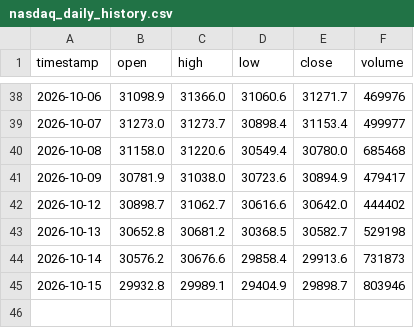
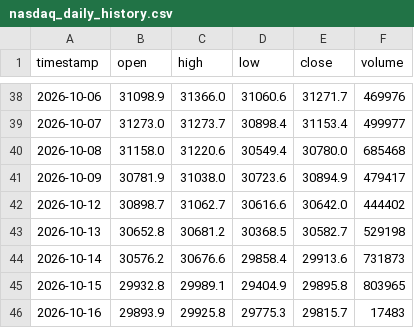
Before and after one commit to SASCilore/jarvistradelikeaboss, a CSV file: state/nasdaq_daily_history.csv, drawn as a sheet; only a part is shown, gaps mark what is left out.

```diff
--- a/state/nasdaq_daily_history.csv
+++ b/state/nasdaq_daily_history.csv
@@ -44,2 +44,3 @@ timestamp,open,high,low,close,volume
 2026-10-14,30576.2,30676.6,29858.4,29913.6,731873
-2026-10-15,29932.8,29989.1,29404.9,29898.7,803946
+2026-10-15,29932.8,29989.1,29404.9,29895.8,803965
+2026-10-16,29893.9,29925.8,29775.3,29815.7,17483
```
Also changed, not shown: state/nasdaq_equity_history.csv, state/nasdaq_price_history.csv, 1 other file.
